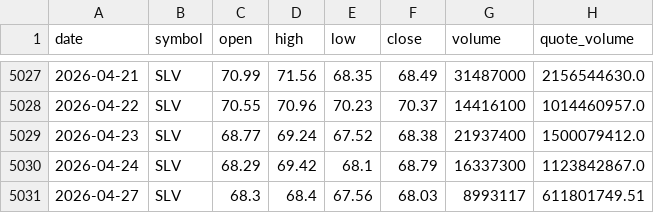
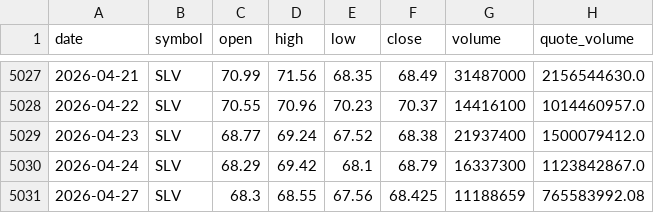
Before and after one commit to bsachart/finance-metrics-fetch, a CSV file: data/market/SLV.csv, drawn as a sheet; only a part is shown, gaps mark what is left out.

```diff
--- a/data/market/SLV.csv
+++ b/data/market/SLV.csv
@@ -5030,2 +5030,2 @@ date,symbol,open,high,low,close,volume,quote_volume
 2026-04-24,SLV,68.29,69.42,68.1,68.79,16337300,1123842867.0
-2026-04-27,SLV,68.3,68.4,67.56,68.03,8993117,611801749.51
+2026-04-27,SLV,68.3,68.55,67.56,68.425,11188659,765583992.08
```
Also changed, not shown: data/market/GOOGL.csv, data/market/INTC.csv, 8 other files.
